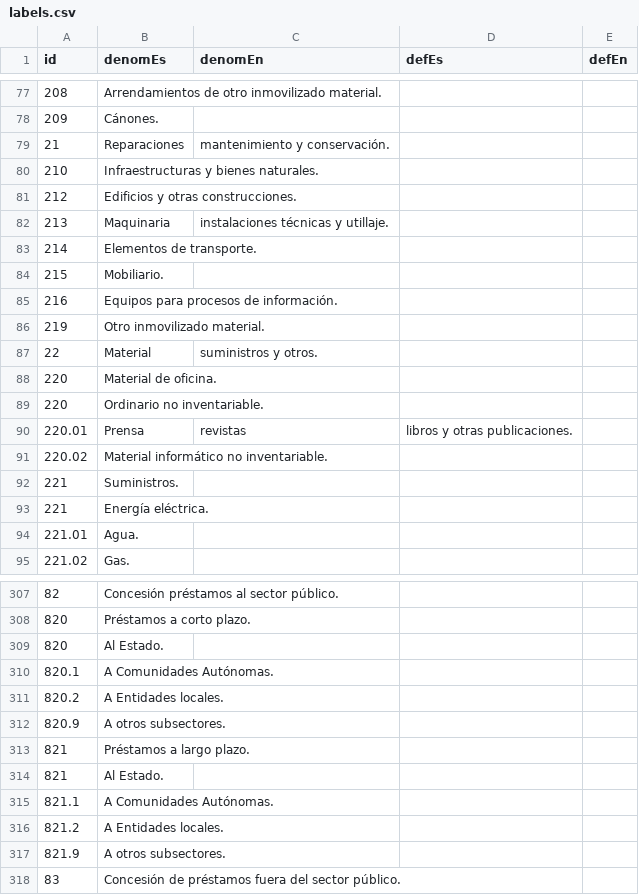
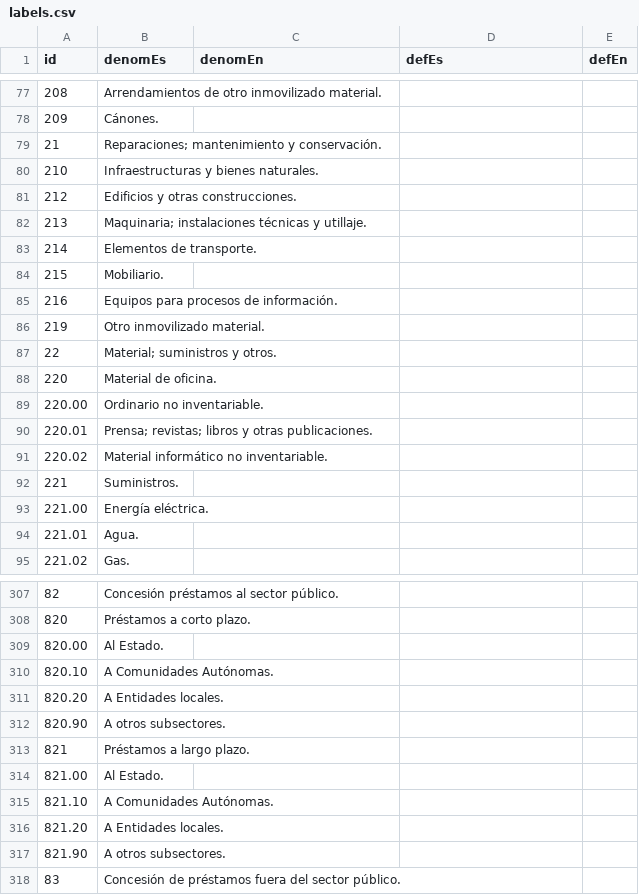
Before and after one commit to oeg-dataintegration/SKOS-generation, a CSV file: code/data/labels.csv, drawn as a sheet; only a part is shown, gaps mark what is left out; the diff covers the shown part only.

```diff
--- a/code/data/labels.csv
+++ b/code/data/labels.csv
@@ -79 +79 @@ id,denomEs,denomEn,defEs,defEn
-"21","Reparaciones","mantenimiento y conservación.","","",""
+"21","Reparaciones; mantenimiento y conservación.","","",""
@@ -82 +82 @@ id,denomEs,denomEn,defEs,defEn
-"213","Maquinaria","instalaciones técnicas y utillaje.","","",""
+"213","Maquinaria; instalaciones técnicas y utillaje.","","",""
@@ -87 +87 @@ id,denomEs,denomEn,defEs,defEn
-"22","Material","suministros y otros.","","",""
+"22","Material; suministros y otros.","","",""
@@ -89,2 +89,2 @@ id,denomEs,denomEn,defEs,defEn
-"220","Ordinario no inventariable.","","","",""
-"220.01","Prensa","revistas","libros y otras publicaciones.","",""
+"220.00","Ordinario no inventariable.","","",""
+"220.01","Prensa; revistas; libros y otras publicaciones.","","",""
@@ -93 +93 @@ id,denomEs,denomEn,defEs,defEn
-"221","Energía eléctrica.","","","",""
+"221.00","Energía eléctrica.","","",""
@@ -309,4 +309,4 @@ id,denomEs,denomEn,defEs,defEn
-"820","Al Estado.","","","",""
-"820.1","A Comunidades Autónomas.","","","",""
-"820.2","A Entidades locales.","","","",""
-"820.9","A otros subsectores.","","","",""
+"820.00","Al Estado.","","",""
+"820.10","A Comunidades Autónomas.","","",""
+"820.20","A Entidades locales.","","",""
+"820.90","A otros subsectores.","","",""
@@ -314,4 +314,4 @@ id,denomEs,denomEn,defEs,defEn
-"821","Al Estado.","","","",""
-"821.1","A Comunidades Autónomas.","","","",""
-"821.2","A Entidades locales.","","","",""
-"821.9","A otros subsectores.","","","",""
+"821.00","Al Estado.","","",""
+"821.10","A Comunidades Autónomas.","","",""
+"821.20","A Entidades locales.","","",""
+"821.90","A otros subsectores.","","",""
```
Also changed, not shown: 8 added rows, 8 removed rows and 100 edited cells elsewhere in this file, code/data/data.csv, code/data/output/result_datasets_stats.csv, 10 other files.
